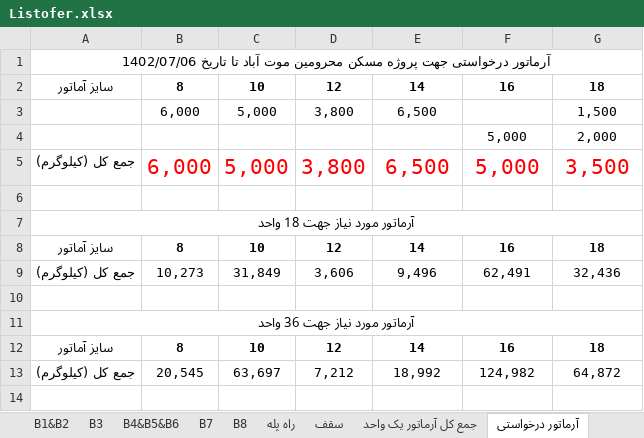
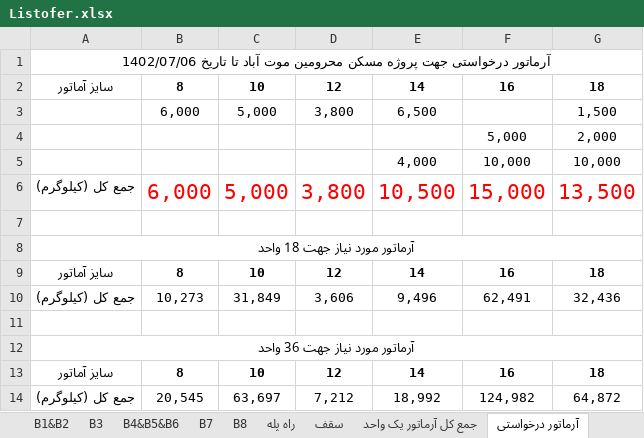
Before and after one commit to saeed51100/mootabad, an Excel workbook: Listofer.xlsx, sheet آرماتور درخواستی, drawn as a sheet; values as stored, in another font and other column widths than the file's, no borders; addresses are those after the commit; the diff names each change by its address in the sheet, - before the commit and + after, or states it on an @@ line.

Commit message:
edare

```diff
--- a/Listofer.xlsx (sheet آرماتور درخواستی)
+++ b/Listofer.xlsx (sheet آرماتور درخواستی)
+row 5:  |  |  |  | 4,000 | 10,000 | 10,000
-E6: 6,500
+E6: 10,500
-F6: 5,000
+F6: 15,000
-G6: 3,500
+G6: 13,500
```
Also changed, not shown: formulas that keep their value.
